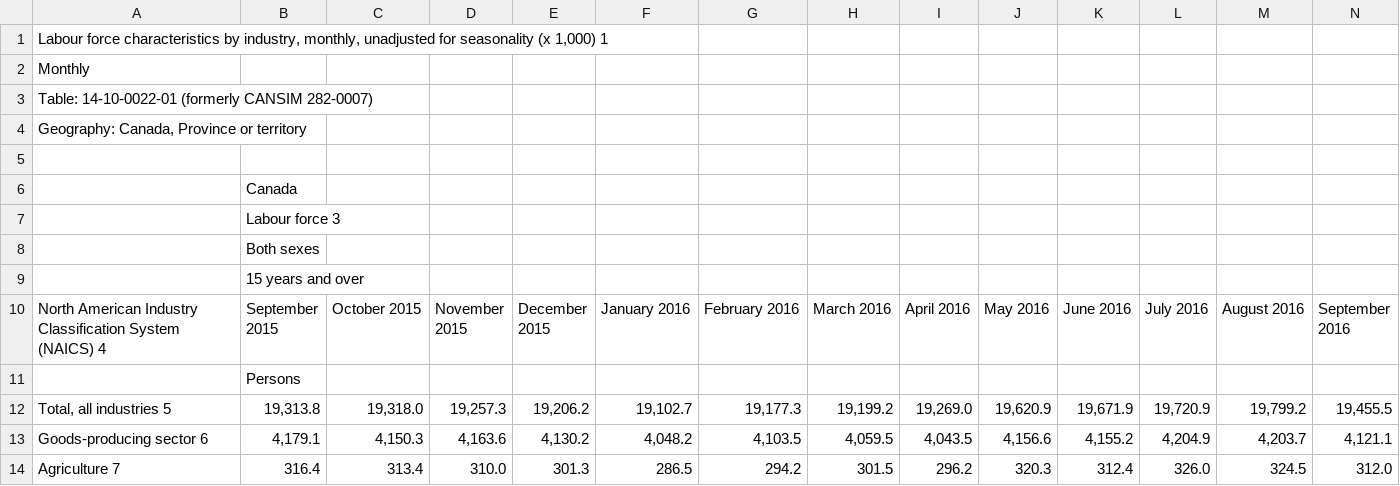
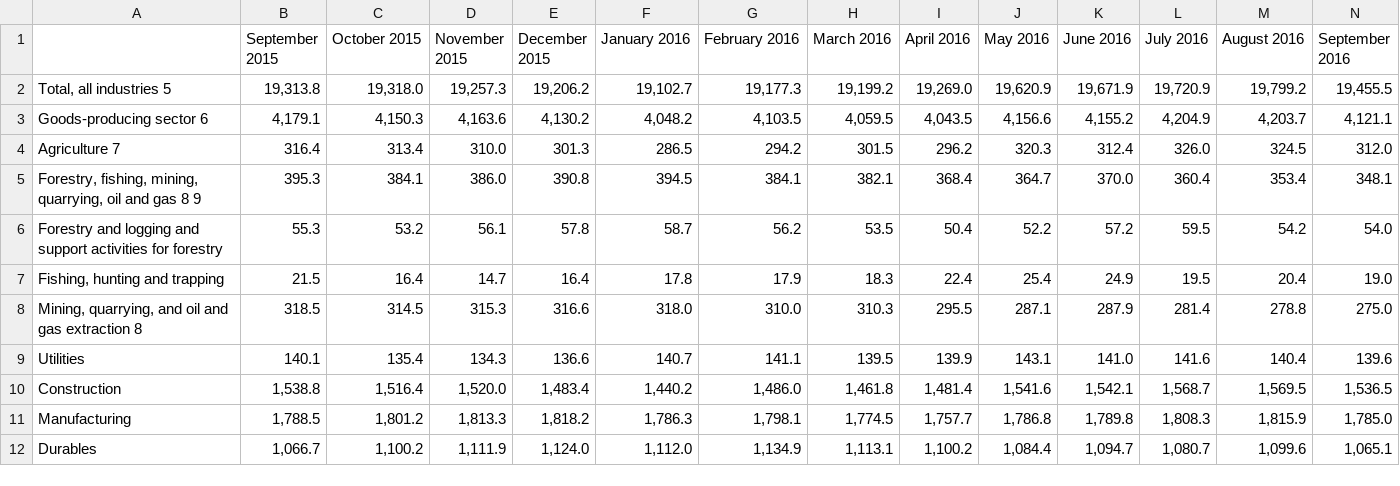
Before and after one commit to NacerSebtiMS/MachineLearning_Challenge, a CSV file: labour_force_industry.csv (was labour_force_industy.csv), drawn as a sheet; only a part is shown; the shorter side is filled out with more unchanged rows; removed rows and columns are numbered as before the commit, all else as after; rows hold the shown columns only; the diff names each change by its address in the sheet, - before the commit and + after, or states it on an @@ line.

```diff
--- a/labour_force_industy.csv
+++ b/labour_force_industry.csv
-row 1: Labour force characteristics by industry, monthly, unadjusted for seasonality (x 1,000) 1
-row 2: Monthly
-row 3: Table: 14-10-0022-01 (formerly CANSIM 282-0007)
-row 4: Geography: Canada, Province or territory
-row 5: (empty)
-row 6:  | Canada
-row 7:  | Labour force 3
-row 8:  | Both sexes
-row 9:  | 15 years and over
@@ column A renumbered in row 1 @@
-row 11:  | Persons
```
Also changed, not shown: employment_ethnicity.csv, employment_province.csv, 5 other files.
